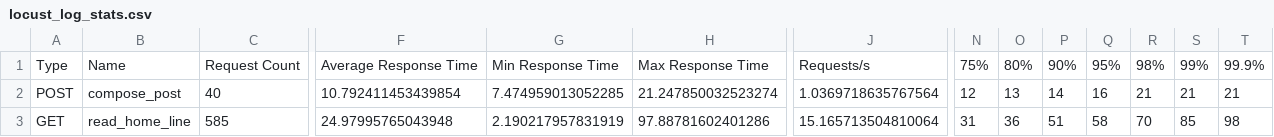
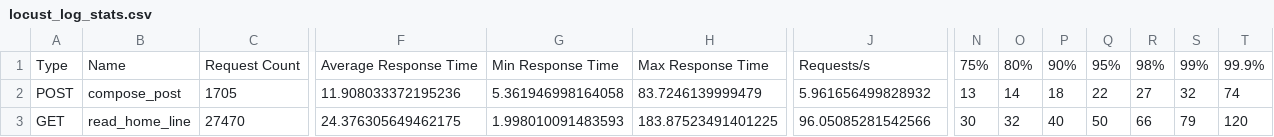
Before and after one commit to tomly2019m/DeepDynamicRM, a CSV file: mylocust/locust_log_stats.csv, drawn as a sheet; only a part is shown, gaps mark what is left out; the diff covers the shown part only; the diff names each change by its address in the sheet, - before the commit and + after, or states it on an @@ line.

```diff
--- a/mylocust/locust_log_stats.csv
+++ b/mylocust/locust_log_stats.csv
-C2: 40
+C2: 1705
-F2: 10.792411453439854
+F2: 11.908033372195236
-G2: 7.474959013052285
+G2: 5.361946998164058
-H2: 21.247850032523274
+H2: 83.7246139999479
-J2: 1.0369718635767564
+J2: 5.961656499828932
-N2: 12
+N2: 13
-O2: 13
+O2: 14
-P2: 14
+P2: 18
-Q2: 16
+Q2: 22
-R2: 21
+R2: 27
-S2: 21
+S2: 32
-T2: 21
+T2: 74
-C3: 585
+C3: 27470
-F3: 24.97995765043948
+F3: 24.376305649462175
-G3: 2.190217957831919
+G3: 1.998010091483593
-H3: 97.88781602401286
+H3: 183.87523491401225
-J3: 15.165713504810064
+J3: 96.05085281542566
-N3: 31
+N3: 30
-O3: 36
+O3: 32
-P3: 51
+P3: 40
-Q3: 58
+Q3: 50
-R3: 70
+R3: 66
-S3: 85
+S3: 79
-T3: 98
+T3: 120
```
Also changed, not shown: 43 edited cells elsewhere in this file, 3 other files.
